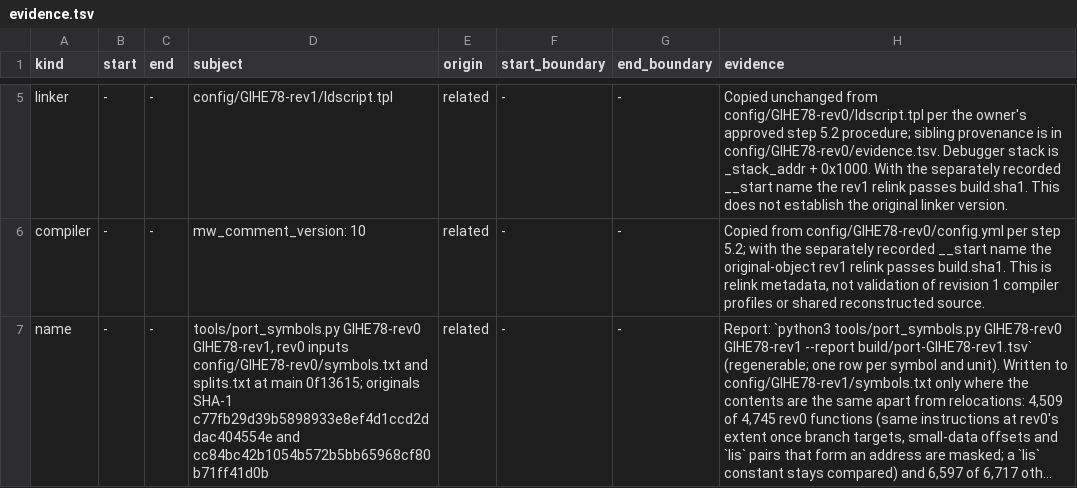
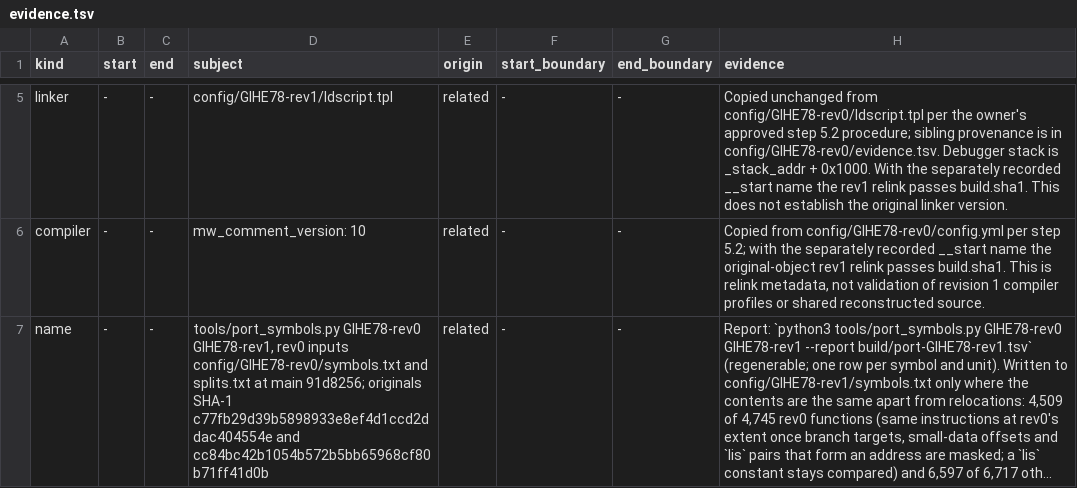
Before and after one commit to mitsevox/n100f, a TSV file: config/GIHE78-rev1/evidence.tsv, drawn as a sheet; only a part is shown, gaps mark what is left out; long unchanged cells end in …; the diff covers the shown part only; the diff names each change by its address in the sheet, - before the commit and + after, or states it on an @@ line.

```diff
--- a/config/GIHE78-rev1/evidence.tsv
+++ b/config/GIHE78-rev1/evidence.tsv
-D7 (subject): …at main 0f13615; originals SHA-1…
+D7 (subject): …at main 91d8256; originals SHA-1…
```
Also changed, not shown: 1 edited cell elsewhere in this file, 6 other files.
